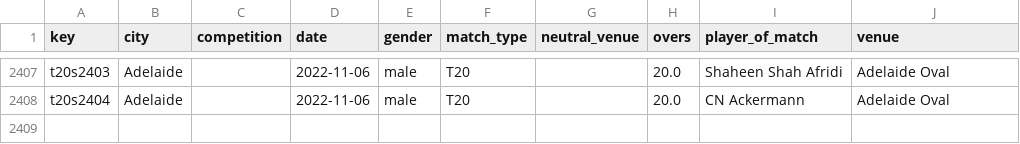
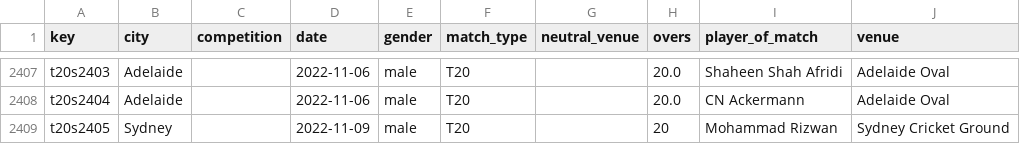
Before and after one commit to sawlachintan/cricket_data, a CSV file: t20s_data/info_df.csv, drawn as a sheet; only a part is shown, gaps mark what is left out; the diff names each change by its address in the sheet, - before the commit and + after, or states it on an @@ line.

```diff
--- a/t20s_data/info_df.csv
+++ b/t20s_data/info_df.csv
+row 2409: t20s2405 | Sydney |  | 2022-11-09 | male | T20 |  | 20 | Mohammad Rizwan | Sydney Cricket Ground
```
Also changed, not shown: t20s_data/team_df.csv, t20s_data/umpires_df.csv, 14 other files.
